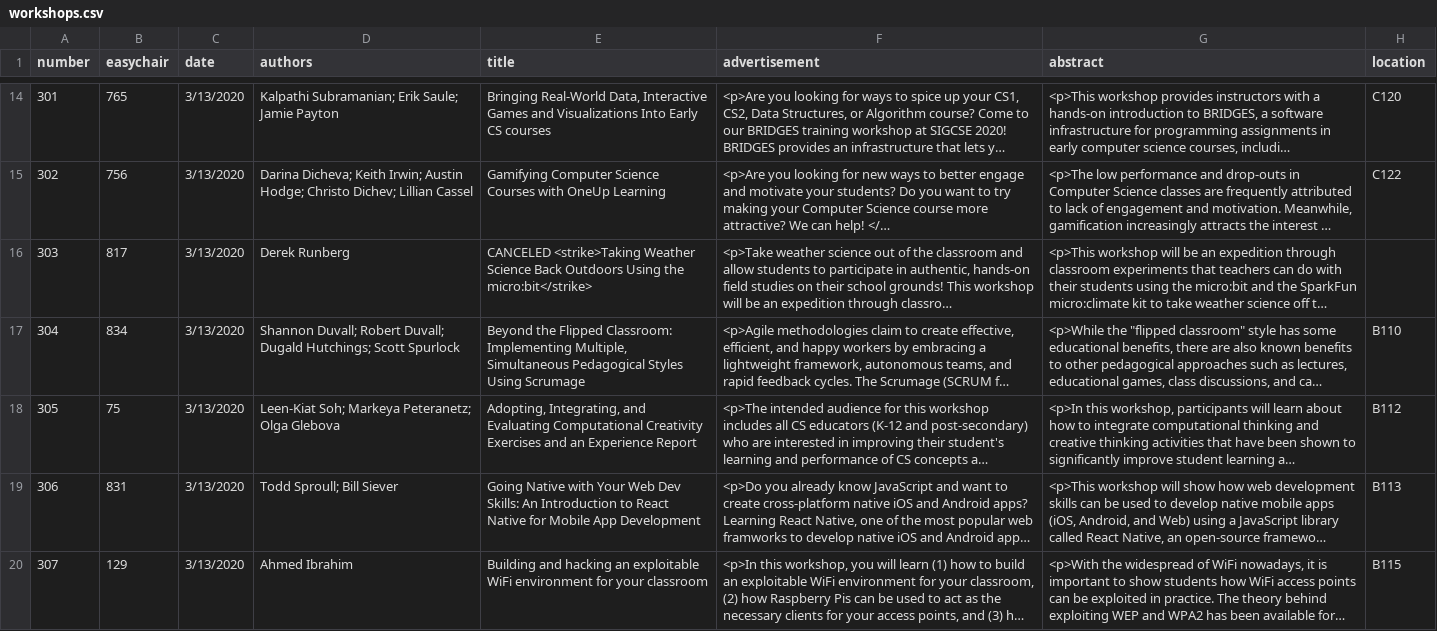
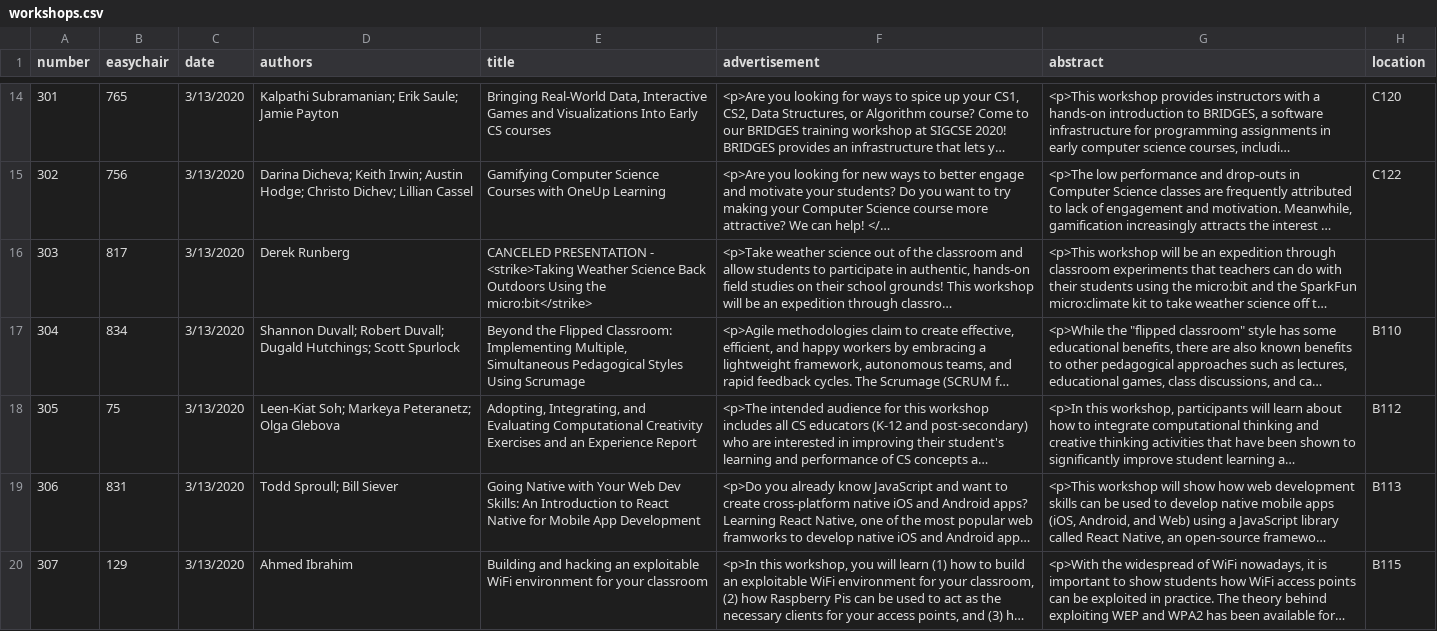
Before and after one commit to sigcsets/sigcse2020, a CSV file: _data/workshops.csv, drawn as a sheet; only a part is shown, gaps mark what is left out; long unchanged cells end in …; the diff covers the shown part only; the diff names each change by its address in the sheet, - before the commit and + after, or states it on an @@ line.

Commit message:
Updating canceled workshops, pres, and supporter sessions

```diff
--- a/_data/workshops.csv
+++ b/_data/workshops.csv
-E16 (title): CANCELED <strike>Taking Weather…
+E16 (title): CANCELED PRESENTATION - <strike>Taking Weather…
```
Also changed, not shown: 6 edited cells elsewhere in this file, _data/presymposium.csv, _data/supporter.csv.
